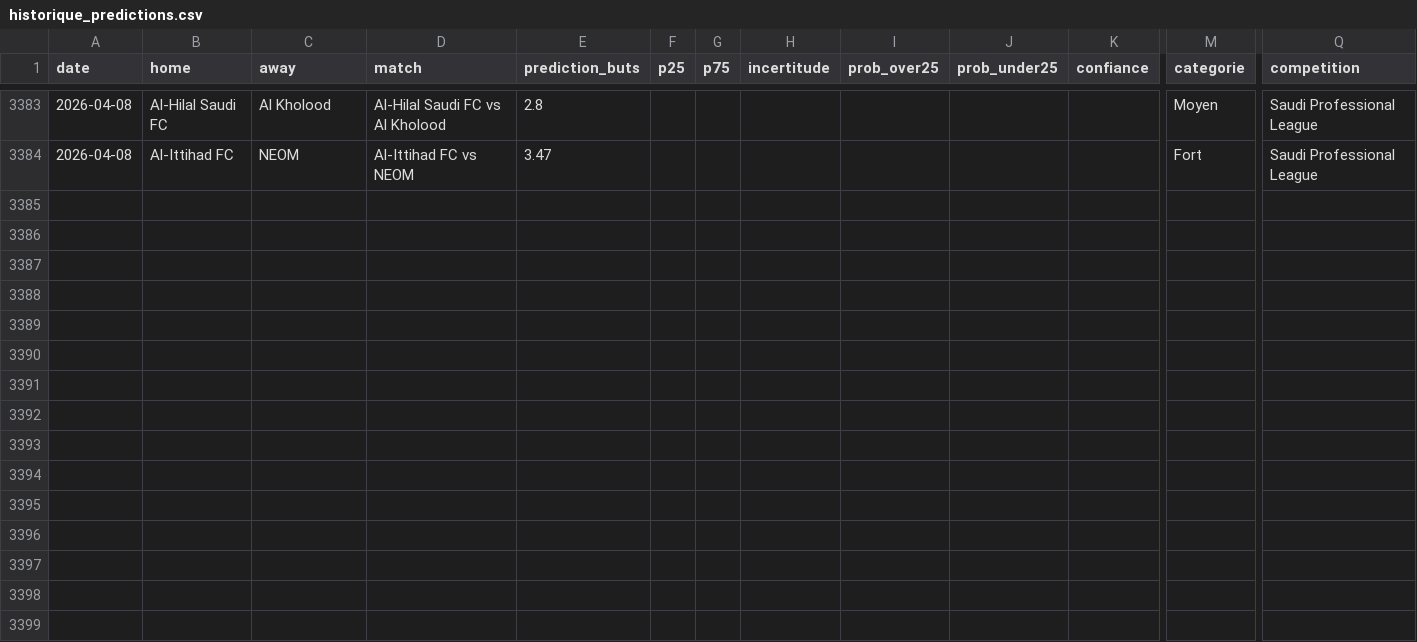
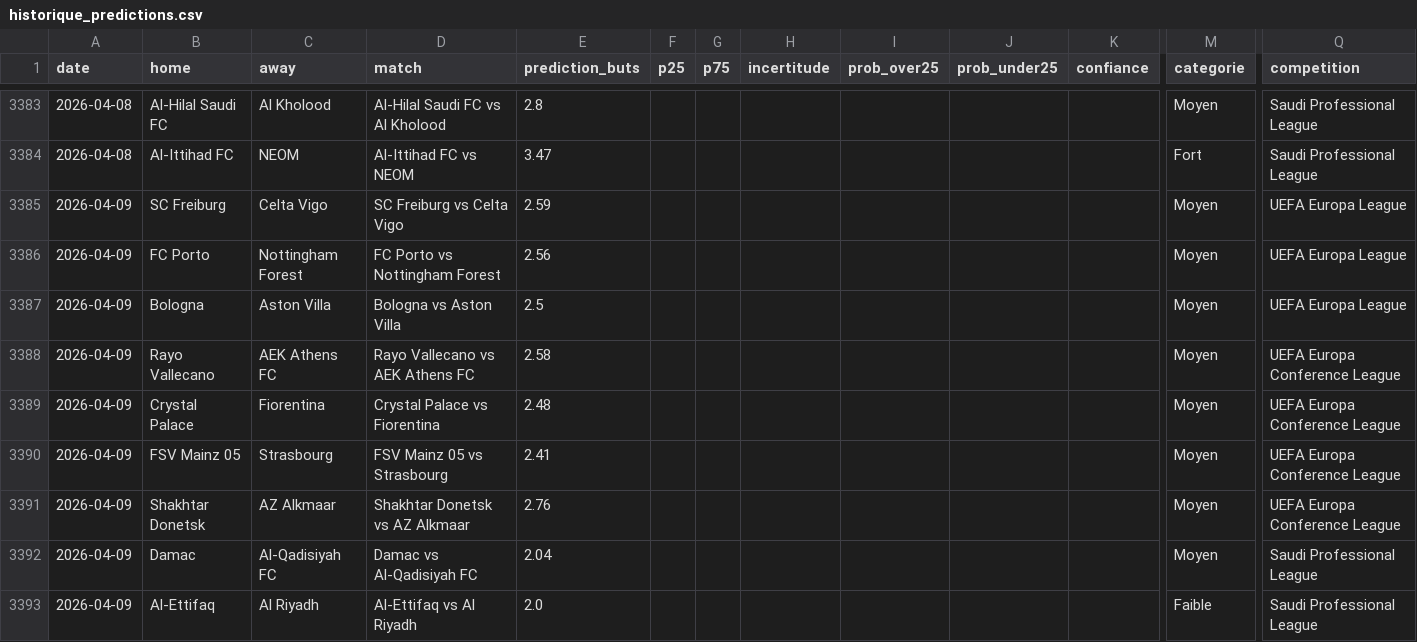
Before and after one commit to LilianPamphile/xgenius, a CSV file: suivi_predictions/historique_predictions.csv, drawn as a sheet; only a part is shown, gaps mark what is left out; rows hold the shown columns only; the diff names each change by its address in the sheet, - before the commit and + after, or states it on an @@ line.

Commit message:
📊 Ajout des prédictions du 2026-04-09

```diff
--- a/suivi_predictions/historique_predictions.csv
+++ b/suivi_predictions/historique_predictions.csv
+row 3385: 2026-04-09 | SC Freiburg | Celta Vigo | SC Freiburg vs Celta Vigo | 2.59 |  |  |  |  |  |  | Moyen | UEFA Europa League
+row 3386: 2026-04-09 | FC Porto | Nottingham Forest | FC Porto vs Nottingham Forest | 2.56 |  |  |  |  |  |  | Moyen | UEFA Europa League
+row 3387: 2026-04-09 | Bologna | Aston Villa | Bologna vs Aston Villa | 2.5 |  |  |  |  |  |  | Moyen | UEFA Europa League
+row 3388: 2026-04-09 | Rayo Vallecano | AEK Athens FC | Rayo Vallecano vs AEK Athens FC | 2.58 |  |  |  |  |  |  | Moyen | UEFA Europa Conference League
+row 3389: 2026-04-09 | Crystal Palace | Fiorentina | Crystal Palace vs Fiorentina | 2.48 |  |  |  |  |  |  | Moyen | UEFA Europa Conference League
+row 3390: 2026-04-09 | FSV Mainz 05 | Strasbourg | FSV Mainz 05 vs Strasbourg | 2.41 |  |  |  |  |  |  | Moyen | UEFA Europa Conference League
+row 3391: 2026-04-09 | Shakhtar Donetsk | AZ Alkmaar | Shakhtar Donetsk vs AZ Alkmaar | 2.76 |  |  |  |  |  |  | Moyen | UEFA Europa Conference League
+row 3392: 2026-04-09 | Damac | Al-Qadisiyah FC | Damac vs Al-Qadisiyah FC | 2.04 |  |  |  |  |  |  | Moyen | Saudi Professional League
+row 3393: 2026-04-09 | Al-Ettifaq | Al Riyadh | Al-Ettifaq vs Al Riyadh | 2.0 |  |  |  |  |  |  | Faible | Saudi Professional League
```
